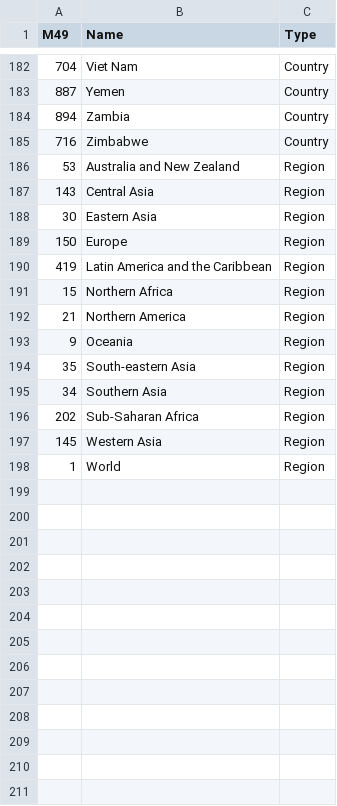
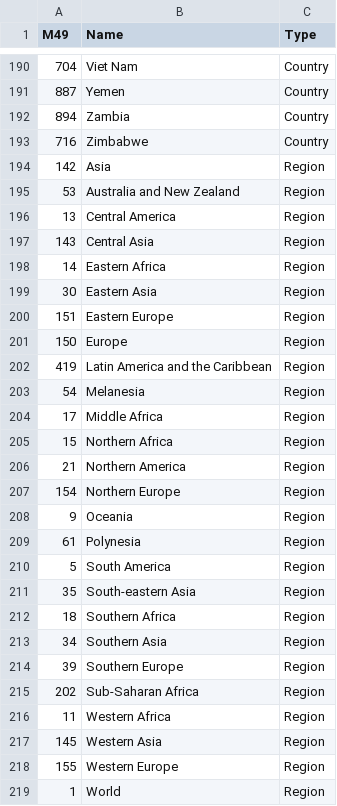
Before and after one commit to ebelinchon/SDGsDataPackage, a CSV file: geography.csv, drawn as a sheet; only a part is shown, gaps mark what is left out; the diff covers the shown part only; the diff names each change by its address in the sheet, - before the commit and + after, or states it on an @@ line.

```diff
--- a/geography.csv
+++ b/geography.csv
+row 194: 142 | Asia | Region
+row 196: 13 | Central America | Region
+row 198: 14 | Eastern Africa | Region
+row 200: 151 | Eastern Europe | Region
+row 203: 54 | Melanesia | Region
+row 204: 17 | Middle Africa | Region
+row 207: 154 | Northern Europe | Region
+row 209: 61 | Polynesia | Region
+row 210: 5 | South America | Region
+row 212: 18 | Southern Africa | Region
+row 214: 39 | Southern Europe | Region
+row 216: 11 | Western Africa | Region
+row 218: 155 | Western Europe | Region
```
Also changed, not shown: 18 added rows and 10 removed rows elsewhere in this file, 3 other files.
